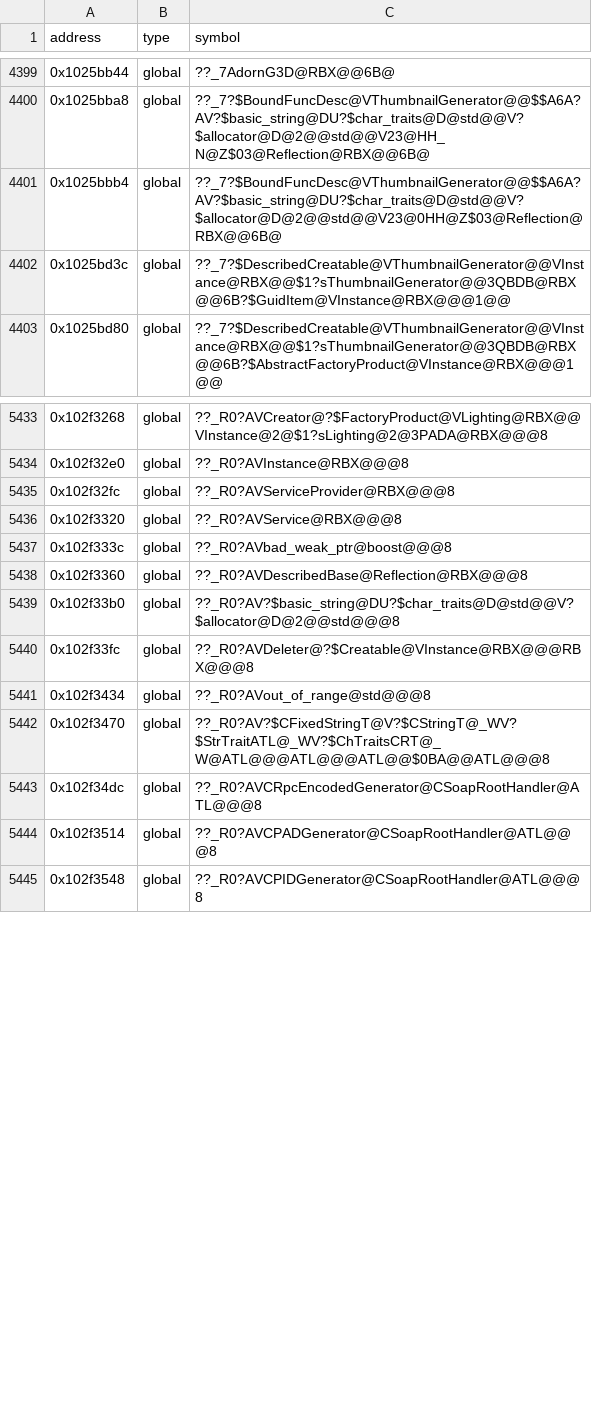
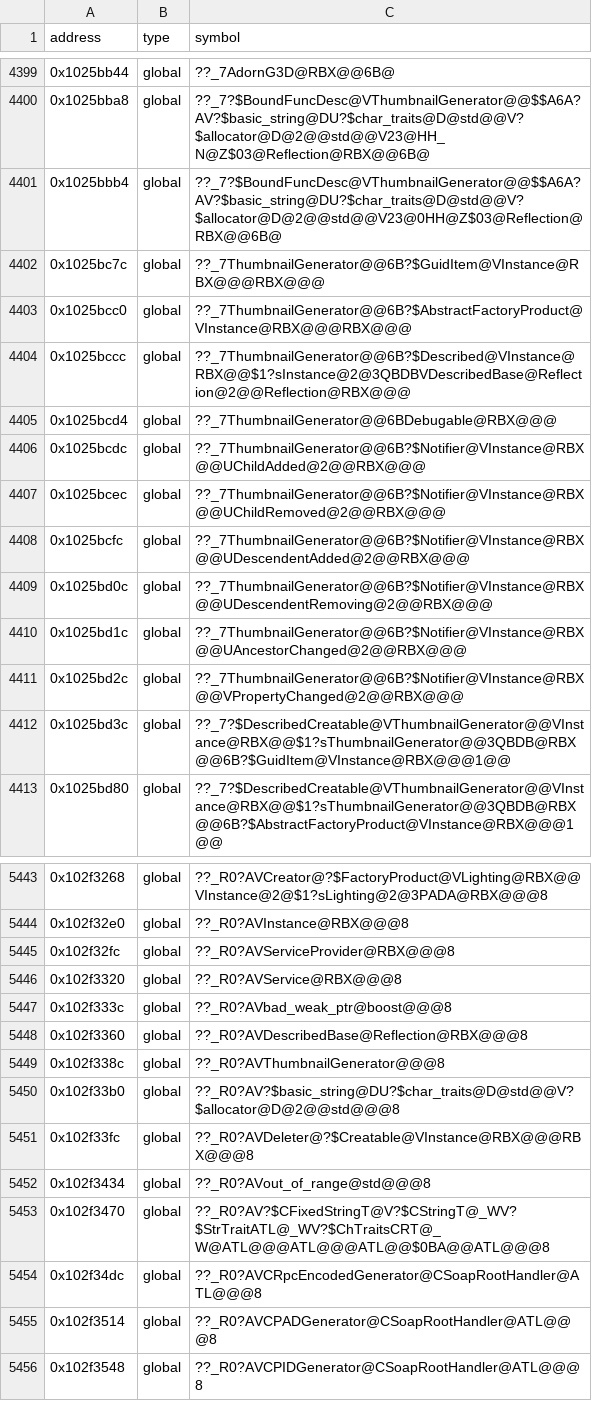
Before and after one commit to Asphaltian/OpenRBX, a CSV file: reccmp/webservice-globals.csv, drawn as a sheet; only a part is shown, gaps mark what is left out; the diff names each change by its address in the sheet, - before the commit and + after, or states it on an @@ line.

```diff
--- a/reccmp/webservice-globals.csv
+++ b/reccmp/webservice-globals.csv
+row 4402: 0x1025bc7c | global | ??_7ThumbnailGenerator@@6B?$GuidItem@VInstance@RBX@@@RBX@@@
+row 4403: 0x1025bcc0 | global | ??_7ThumbnailGenerator@@6B?$AbstractFactoryProduct@VInstance@RBX@@@RBX@@@
+row 4404: 0x1025bccc | global | ??_7ThumbnailGenerator@@6B?$Described@VInstance@RBX@@$1?sInstance@2@3QBDBVDescribedBase@Reflection@2@@Reflection@RBX@@@
+row 4405: 0x1025bcd4 | global | ??_7ThumbnailGenerator@@6BDebugable@RBX@@@
+row 4406: 0x1025bcdc | global | ??_7ThumbnailGenerator@@6B?$Notifier@VInstance@RBX@@UChildAdded@2@@RBX@@@
+row 4407: 0x1025bcec | global | ??_7ThumbnailGenerator@@6B?$Notifier@VInstance@RBX@@UChildRemoved@2@@RBX@@@
+row 4408: 0x1025bcfc | global | ??_7ThumbnailGenerator@@6B?$Notifier@VInstance@RBX@@UDescendentAdded@2@@RBX@@@
+row 4409: 0x1025bd0c | global | ??_7ThumbnailGenerator@@6B?$Notifier@VInstance@RBX@@UDescendentRemoving@2@@RBX@@@
+row 4410: 0x1025bd1c | global | ??_7ThumbnailGenerator@@6B?$Notifier@VInstance@RBX@@UAncestorChanged@2@@RBX@@@
+row 4411: 0x1025bd2c | global | ??_7ThumbnailGenerator@@6B?$Notifier@VInstance@RBX@@VPropertyChanged@2@@RBX@@@
+row 5449: 0x102f338c | global | ??_R0?AVThumbnailGenerator@@@8
```
Also changed, not shown: reccmp/webservice-symbols.csv, reccmp/webservice-synthetic.csv, 5 other files.
